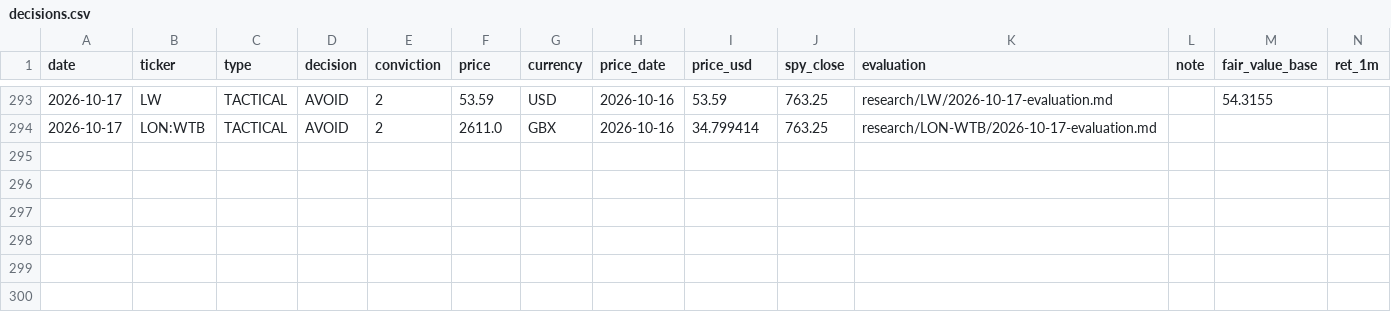
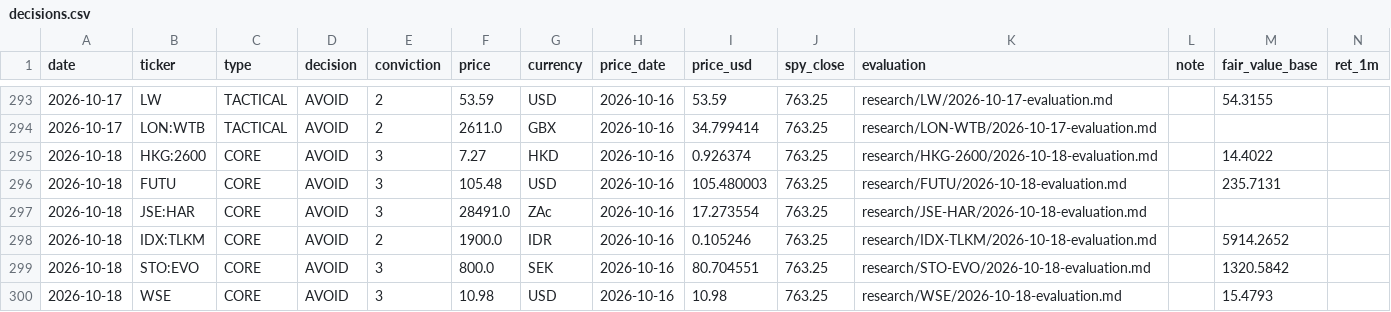
Before and after one commit to oskarajaspinall-cell/paper-portfolio, a CSV file: portfolio/decisions.csv, drawn as a sheet; only a part is shown, gaps mark what is left out; rows hold the shown columns only; the diff names each change by its address in the sheet, - before the commit and + after, or states it on an @@ line.

```diff
--- a/portfolio/decisions.csv
+++ b/portfolio/decisions.csv
+row 295: 2026-10-18 | HKG:2600 | CORE | AVOID | 3 | 7.27 | HKD | 2026-10-16 | 0.926374 | 763.25 | research/HKG-2600/2026-10-18-evaluation.md |  | 14.4022
+row 296: 2026-10-18 | FUTU | CORE | AVOID | 3 | 105.48 | USD | 2026-10-16 | 105.480003 | 763.25 | research/FUTU/2026-10-18-evaluation.md |  | 235.7131
+row 297: 2026-10-18 | JSE:HAR | CORE | AVOID | 3 | 28491.0 | ZAc | 2026-10-16 | 17.273554 | 763.25 | research/JSE-HAR/2026-10-18-evaluation.md
+row 298: 2026-10-18 | IDX:TLKM | CORE | AVOID | 2 | 1900.0 | IDR | 2026-10-16 | 0.105246 | 763.25 | research/IDX-TLKM/2026-10-18-evaluation.md |  | 5914.2652
+row 299: 2026-10-18 | STO:EVO | CORE | AVOID | 3 | 800.0 | SEK | 2026-10-16 | 80.704551 | 763.25 | research/STO-EVO/2026-10-18-evaluation.md |  | 1320.5842
+row 300: 2026-10-18 | WSE | CORE | AVOID | 3 | 10.98 | USD | 2026-10-16 | 10.98 | 763.25 | research/WSE/2026-10-18-evaluation.md |  | 15.4793
```
Also changed, not shown: 46 other files.
